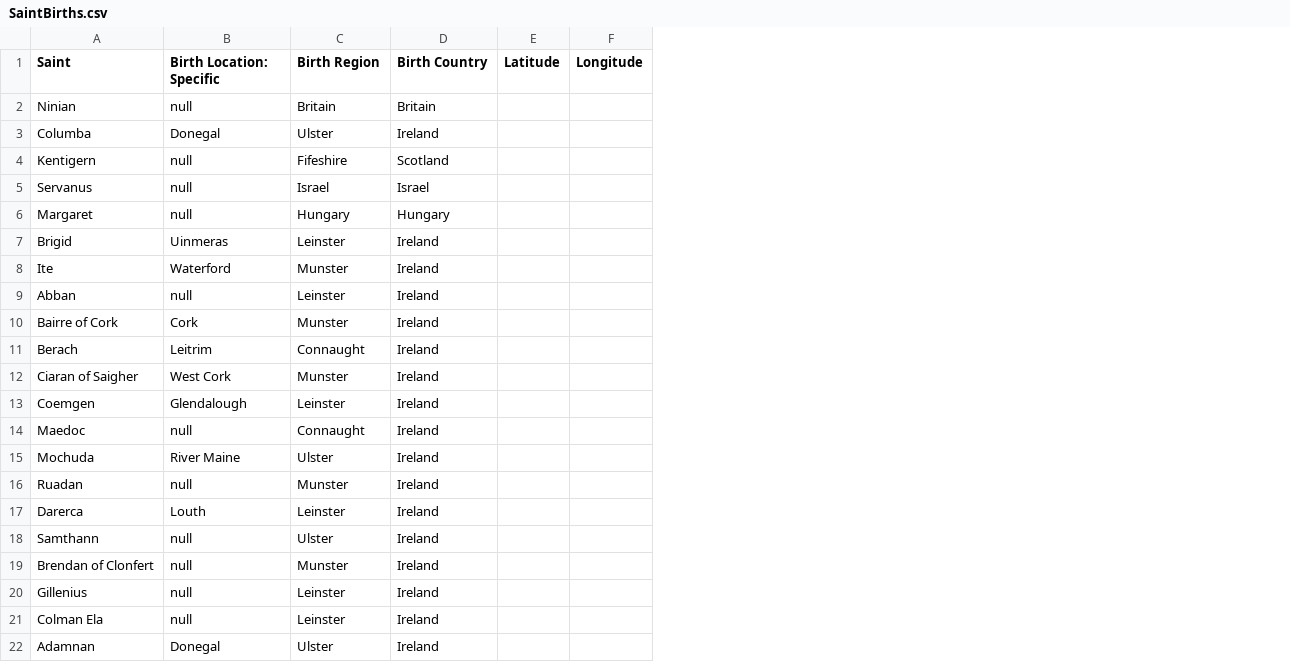
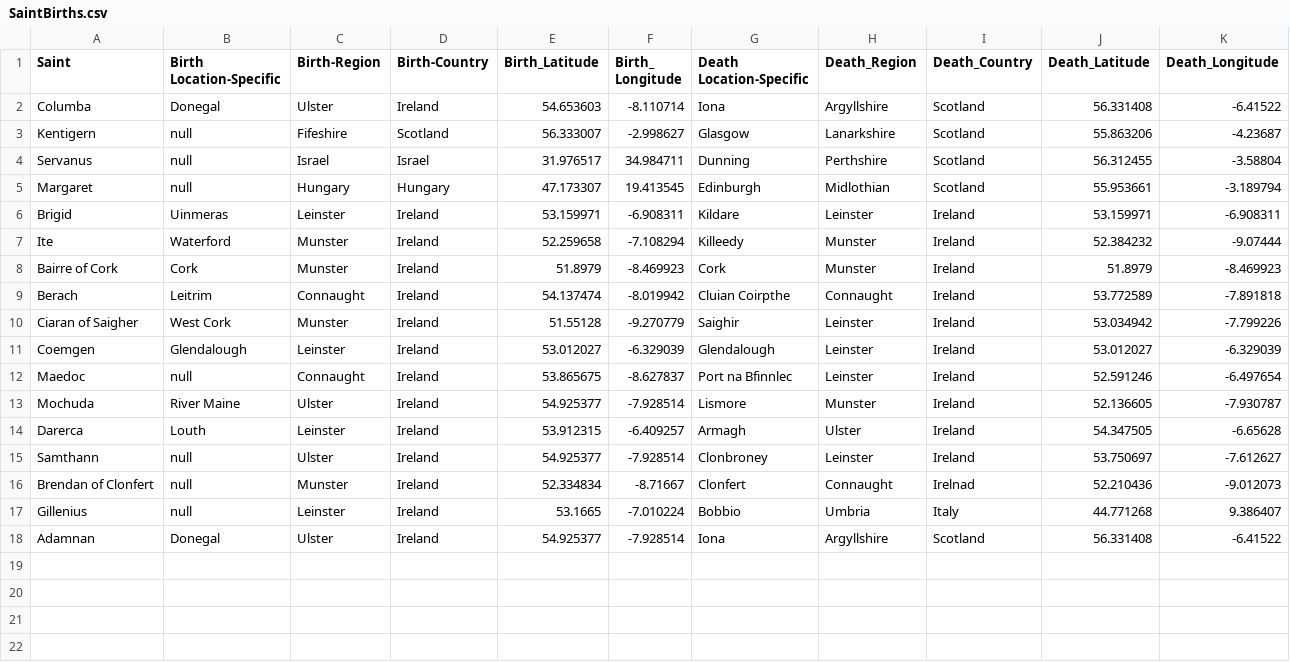
Before and after one commit to cjbarnard978/FlaskApp, a CSV file: SaintBirths.csv, drawn as a sheet; removed rows and columns are numbered as before the commit, all else as after; the diff names each change by its address in the sheet, - before the commit and + after, or states it on an @@ line.

Commit message:
used copilot to write a script to make lines on a map showing the movement of saints

```diff
--- a/SaintBirths.csv
+++ b/SaintBirths.csv
-column E (Latitude), empty
-column F (Longitude), empty
+column E (Birth_Latitude), rows 2-18: 54.653603 | 56.333007 | 31.976517 | 47.173307 | 53.159971 | 52.259658 | 51.8979 | 54.137474 | 51.55128 | 53.012027 | 53.865675 | 54.925377 | 53.912315 | 54.925377 | 52.334834 | 53.1665 | 54.925377
+column F (Birth_ Longitude), rows 2-18: -8.110714 | -2.998627 | 34.984711 | 19.413545 | -6.908311 | -7.108294 | -8.469923 | -8.019942 | -9.270779 | -6.329039 | -8.627837 | -7.928514 | -6.409257 | -7.928514 | -8.71667 | -7.010224 | -7.928514
+column G (Death Location-Specific), rows 2-18: Iona | Glasgow | Dunning | Edinburgh | Kildare | Killeedy | Cork | Cluian Coirpthe | Saighir | Glendalough | Port na Bfinnlec | Lismore | Armagh | Clonbroney | Clonfert | Bobbio | Iona
+column H (Death_Region), rows 2-18: Argyllshire | Lanarkshire | Perthshire | Midlothian | Leinster | Munster | Munster | Connaught | Leinster | Leinster | Leinster | Munster | Ulster | Leinster | Connaught | Umbria | Argyllshire
+column I (Death_Country), rows 2-18: Scotland | Scotland | Scotland | Scotland | Ireland | Ireland | Ireland | Ireland | Ireland | Ireland | Ireland | Ireland | Ireland | Ireland | Irelnad | Italy | Scotland
+column J (Death_Latitude), rows 2-18: 56.331408 | 55.863206 | 56.312455 | 55.953661 | 53.159971 | 52.384232 | 51.8979 | 53.772589 | 53.034942 | 53.012027 | 52.591246 | 52.136605 | 54.347505 | 53.750697 | 52.210436 | 44.771268 | 56.331408
+column K (Death_Longitude), rows 2-18: -6.41522 | -4.23687 | -3.58804 | -3.189794 | -6.908311 | -9.07444 | -8.469923 | -7.891818 | -7.799226 | -6.329039 | -6.497654 | -7.930787 | -6.65628 | -7.612627 | -9.012073 | 9.386407 | -6.41522
-B1: Birth Location: Specific
+B1: Birth Location-Specific
-C1: Birth Region
+C1: Birth-Region
-D1: Birth Country
+D1: Birth-Country
-row 2: Ninian | null | Britain | Britain
-row 9: Abban | null | Leinster | Ireland
-row 16: Ruadan | null | Munster | Ireland
-row 21: Colman Ela | null | Leinster | Ireland
```
Also changed, not shown: 3 other files.
